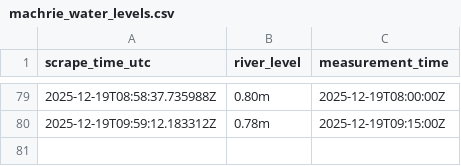
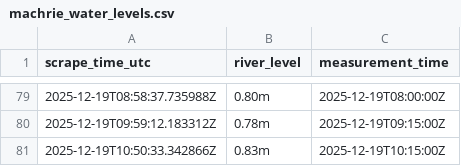
Before and after one commit to machriescrape-sys/river-level-monitor, a CSV file: machrie_water_levels.csv, drawn as a sheet; only a part is shown, gaps mark what is left out; the diff names each change by its address in the sheet, - before the commit and + after, or states it on an @@ line.

```diff
--- a/machrie_water_levels.csv
+++ b/machrie_water_levels.csv
+row 81: 2025-12-19T10:50:33.342866Z | 0.83m | 2025-12-19T10:15:00Z
```
